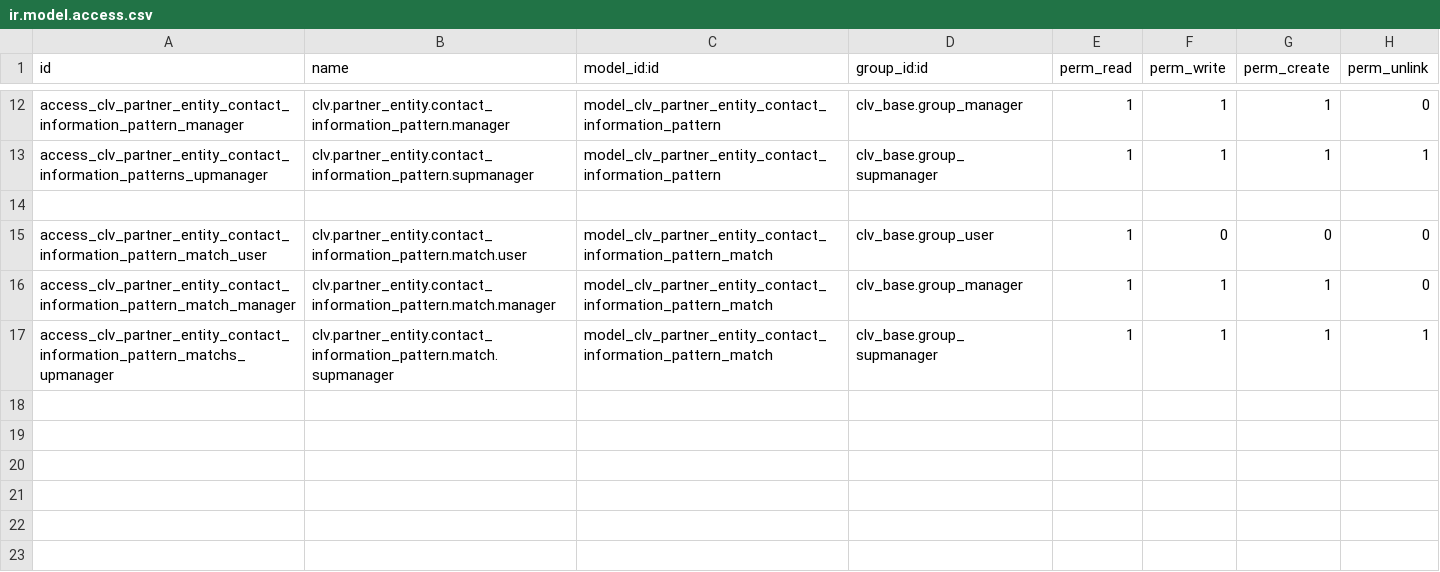
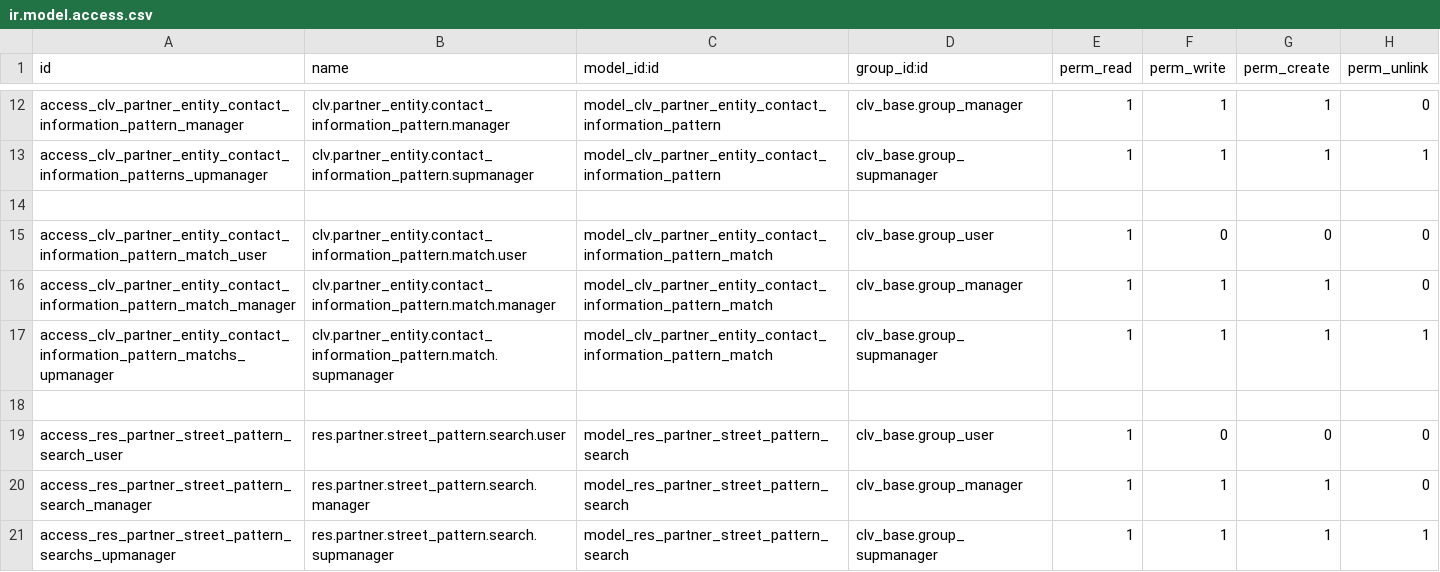
Before and after one commit to CLVsol/clvsol_odoo_addons, a CSV file: clv_partner_entity_verification_jcafb/security/ir.model.access.csv, drawn as a sheet; only a part is shown, gaps mark what is left out.

Commit message:
[IMP] clv_partner_entity_verification_jcafb (ADD clv_partner_entity_verification_jcafb)

```diff
--- a/clv_partner_entity_verification_jcafb/security/ir.model.access.csv
+++ b/clv_partner_entity_verification_jcafb/security/ir.model.access.csv
@@ -17 +17,5 @@ access_clv_partner_entity_contact_information_pattern_match_manager,clv.partner_
 access_clv_partner_entity_contact_information_pattern_matchs_upmanager,clv.partner_entity.contact_information_pattern.match.supmanager,model_clv_partner_entity_contact_information_pattern_match,clv_base.group_supmanager,1,1,1,1
+
+access_res_partner_street_pattern_search_user,res.partner.street_pattern.search.user,model_res_partner_street_pattern_search,clv_base.group_user,1,0,0,0
+access_res_partner_street_pattern_search_manager,res.partner.street_pattern.search.manager,model_res_partner_street_pattern_search,clv_base.group_manager,1,1,1,0
+access_res_partner_street_pattern_searchs_upmanager,res.partner.street_pattern.search.supmanager,model_res_partner_street_pattern_search,clv_base.group_supmanager,1,1,1,1
```
Also changed, not shown: 4 other files.
